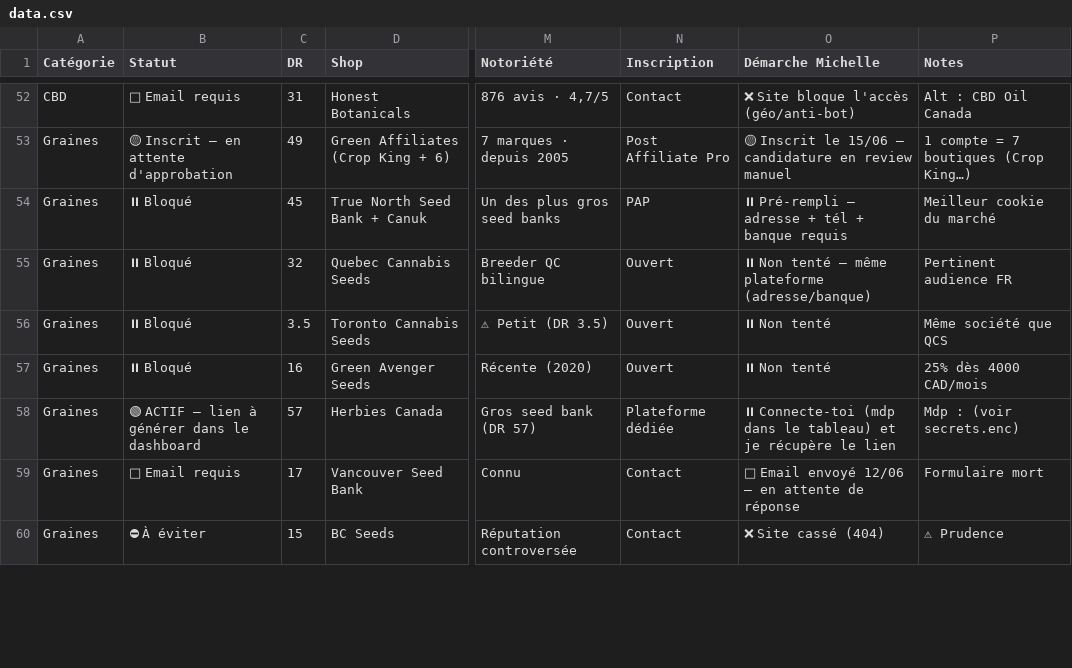
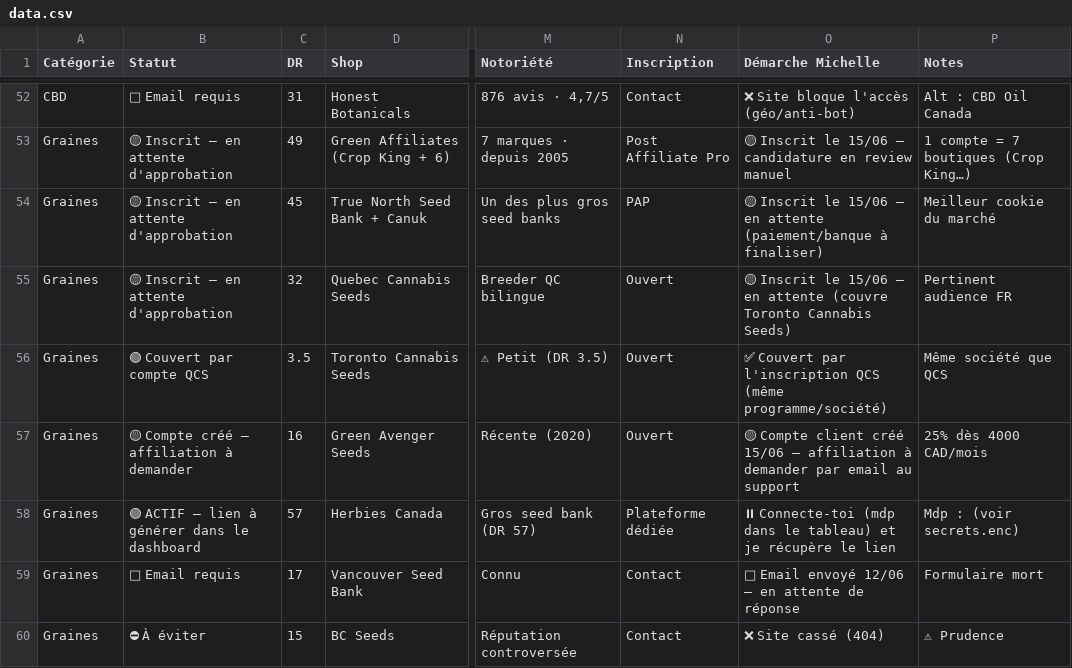
Before and after one commit to florian-all-projects/dash-affil, a CSV file: data.csv, drawn as a sheet; only a part is shown, gaps mark what is left out; the diff names each change by its address in the sheet, - before the commit and + after, or states it on an @@ line.

Commit message:
Seed banks: True North + QCS (couvre Toronto) inscrits, Green Avenger compte cree — dashboard + data.csv + JOURNAL + secrets

```diff
--- a/data.csv
+++ b/data.csv
-B54:B55 (Statut): ⏸ Bloqué
+B54:B55 (Statut): 🟡 Inscrit — en attente d'approbation
-O54 (Démarche Michelle): ⏸ Pré-rempli — adresse + tél + banque requis
+O54 (Démarche Michelle): 🟡 Inscrit le 15/06 — en attente (paiement/banque à finaliser)
-O55 (Démarche Michelle): ⏸ Non tenté — même plateforme (adresse/banque)
+O55 (Démarche Michelle): 🟡 Inscrit le 15/06 — en attente (couvre Toronto Cannabis Seeds)
-B56 (Statut): ⏸ Bloqué
+B56 (Statut): 🟢 Couvert par compte QCS
-O56 (Démarche Michelle): ⏸ Non tenté
+O56 (Démarche Michelle): ✅ Couvert par l'inscription QCS (même programme/société)
-B57 (Statut): ⏸ Bloqué
+B57 (Statut): 🟡 Compte créé — affiliation à demander
-O57 (Démarche Michelle): ⏸ Non tenté
+O57 (Démarche Michelle): 🟡 Compte client créé 15/06 — affiliation à demander par email au support
```
Also changed, not shown: 3 other files.
